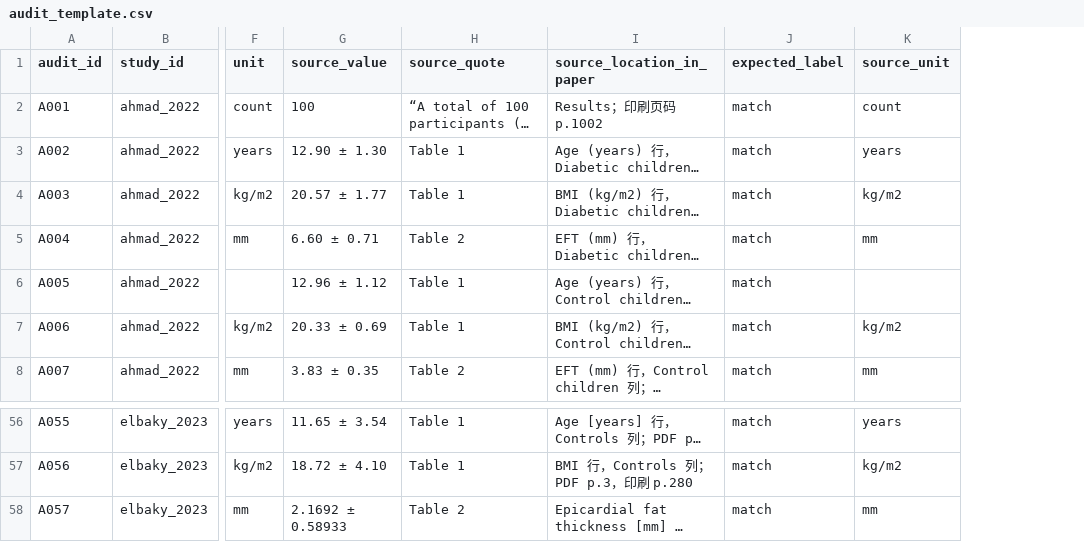
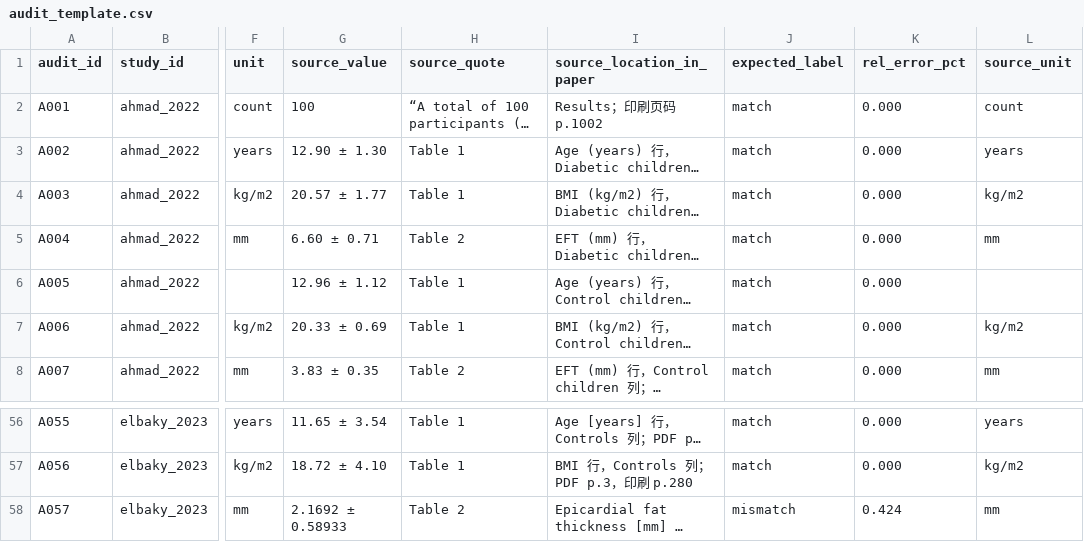
Before and after one commit to Owen-Liuuu/Re-Act-Review-Agent, a CSV file: eval/benchmark/audit_template.csv, drawn as a sheet; only a part is shown, gaps mark what is left out; long unchanged cells end in …; the diff names each change by its address in the sheet, - before the commit and + after, or states it on an @@ line.

```diff
--- a/eval/benchmark/audit_template.csv
+++ b/eval/benchmark/audit_template.csv
+column K (rel_error_pct), rows 2-8: all 0.000; rows 56-58: 0.000 | 0.000 | 0.424
-J58 (expected_label): match
+J58 (expected_label): mismatch
```
Also changed, not shown: 1 other file.
